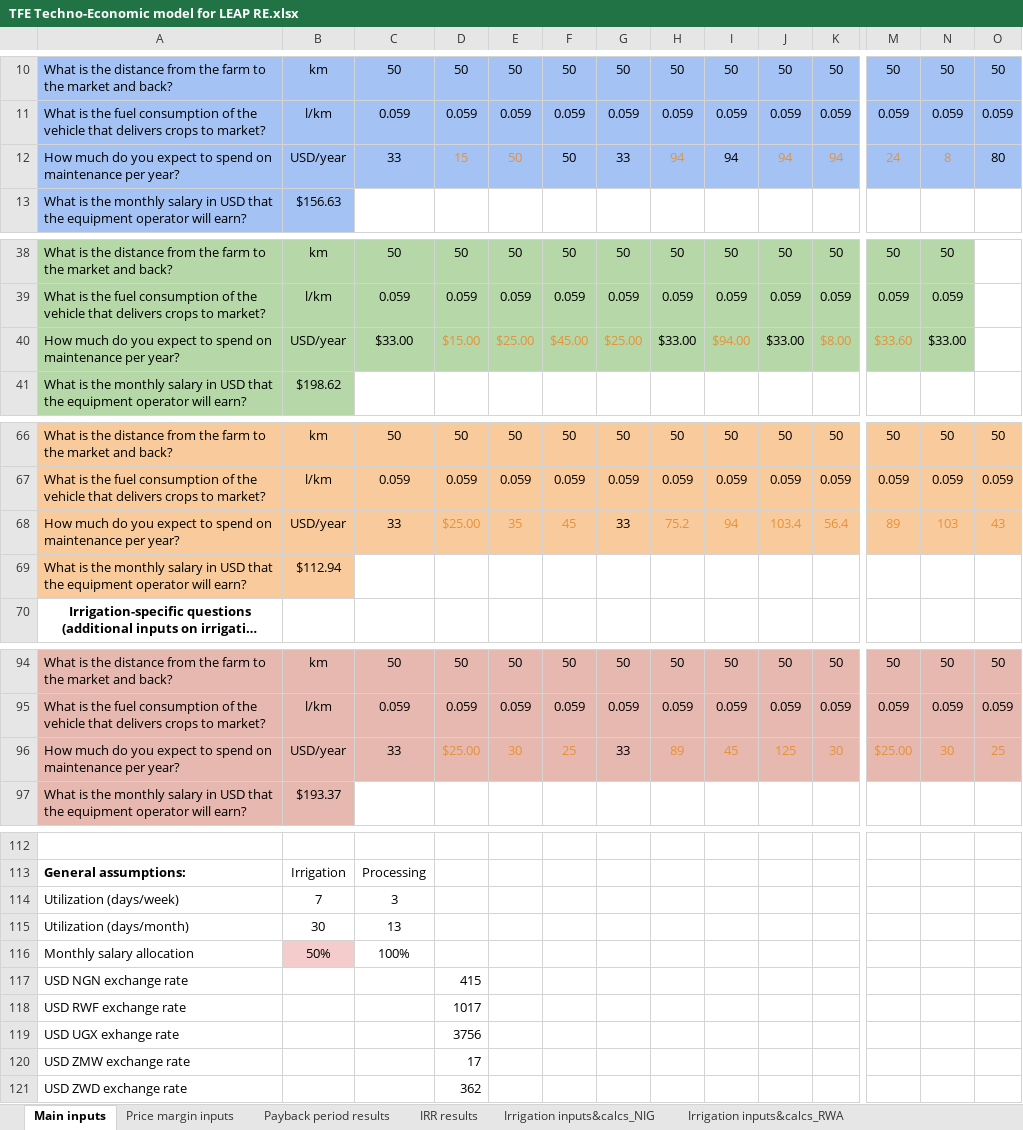
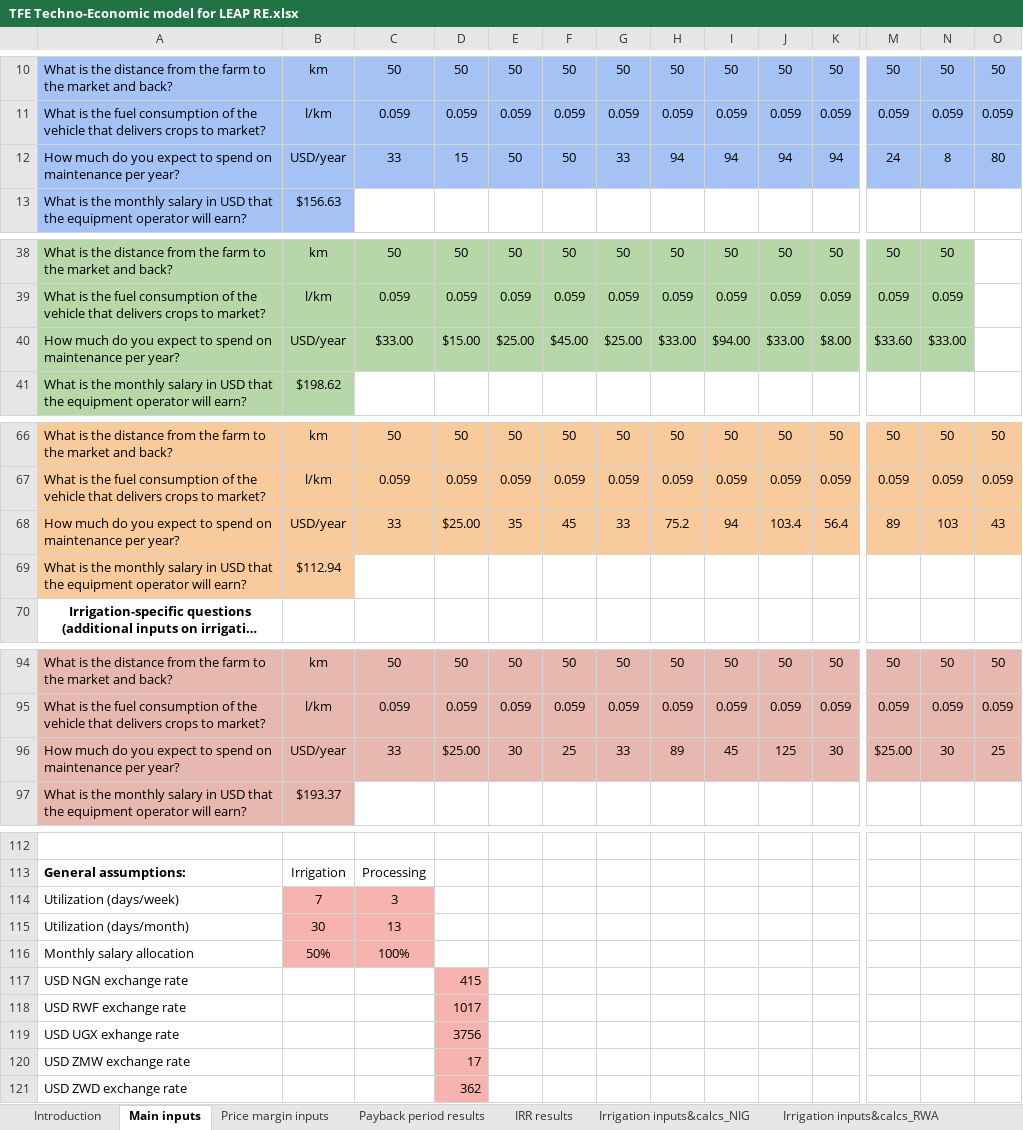
Before and after one commit to iiasa/RE4AFAGRI_platform, an Excel workbook: business_models/TFE Techno-Economic model for LEAP RE.xlsx, sheet Main inputs, drawn as a sheet; only a part is shown, gaps mark what is left out; long unchanged cells end in …; values as stored, in another font and other column widths than the file's, no borders; the diff covers the shown part only; the diff names each change by its address in the sheet, - before the commit and + after, or states it on an @@ line.

```diff
--- a/business_models/TFE Techno-Economic model for LEAP RE.xlsx (sheet Main inputs)
+++ b/business_models/TFE Techno-Economic model for LEAP RE.xlsx (sheet Main inputs)
+sheet tab: Introduction
-D12:E12 text colour: #E69138
+D12:E12 text colour: black
-H12 text colour: #E69138
+H12 text colour: black
-J12:K12 text colour: #E69138
+J12:K12 text colour: black
-M12:N12 text colour: #E69138
+M12:N12 text colour: black
-D40:G40 text colour: #E69138
+D40:G40 text colour: black
-I40 text colour: #E69138
+I40 text colour: black
-K40:M40 text colour: #E69138
+K40:M40 text colour: black
-D68:F68 text colour: #E69138
+D68:F68 text colour: black
-H68:K68 text colour: #E69138
+H68:K68 text colour: black
-M68:O68 text colour: #E69138
+M68:O68 text colour: black
-D96:F96 text colour: #E69138
+D96:F96 text colour: black
-H96:K96 text colour: #E69138
+H96:K96 text colour: black
-M96:O96 text colour: #E69138
+M96:O96 text colour: black
-B114:C115 fill: none
+B114:C115 fill: #F7B4AE
-B116 fill: #F4CCCC
+B116 fill: #F7B4AE
-C116 fill: none
+C116 fill: #F7B4AE
-D117:D121 fill: none
+D117:D121 fill: #F7B4AE
```
Also changed, not shown: cell formats elsewhere in this sheet, sheet Payback period results, sheet Irrigation inputs&calcs_RWA, sheet Irrigation inputs&calcs_ZAM, other sheet tabs, charts or pictures, 8 other files.
